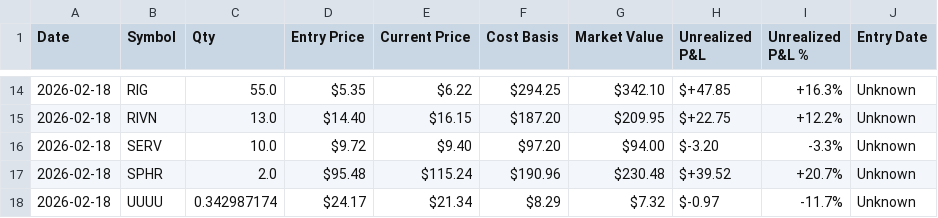
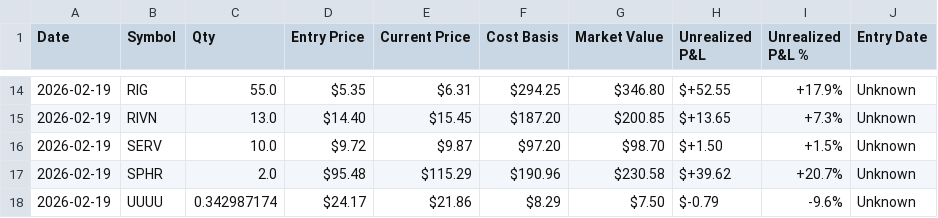
Before and after one commit to mikedmote52/AMC-trader, a CSV file: data/portfolio_tracking.csv, drawn as a sheet; only a part is shown, gaps mark what is left out; the diff covers the shown part only; the diff names each change by its address in the sheet, - before the commit and + after, or states it on an @@ line.

```diff
--- a/data/portfolio_tracking.csv
+++ b/data/portfolio_tracking.csv
-A14:A18 (Date): 2026-02-18
+A14:A18 (Date): 2026-02-19
-E14 (Current Price): $6.22
+E14 (Current Price): $6.31
-G14 (Market Value): $342.10
+G14 (Market Value): $346.80
-H14 (Unrealized P&L): $+47.85
+H14 (Unrealized P&L): $+52.55
-I14 (Unrealized P&L %): +16.3%
+I14 (Unrealized P&L %): +17.9%
-E15 (Current Price): $16.15
+E15 (Current Price): $15.45
-G15 (Market Value): $209.95
+G15 (Market Value): $200.85
-H15 (Unrealized P&L): $+22.75
+H15 (Unrealized P&L): $+13.65
-I15 (Unrealized P&L %): +12.2%
+I15 (Unrealized P&L %): +7.3%
-E16 (Current Price): $9.40
+E16 (Current Price): $9.87
-G16 (Market Value): $94.00
+G16 (Market Value): $98.70
-H16 (Unrealized P&L): $-3.20
+H16 (Unrealized P&L): $+1.50
-I16 (Unrealized P&L %): -3.3%
+I16 (Unrealized P&L %): +1.5%
-E17 (Current Price): $115.24
+E17 (Current Price): $115.29
-G17 (Market Value): $230.48
+G17 (Market Value): $230.58
-H17 (Unrealized P&L): $+39.52
+H17 (Unrealized P&L): $+39.62
-E18 (Current Price): $21.34
+E18 (Current Price): $21.86
-G18 (Market Value): $7.32
+G18 (Market Value): $7.50
-H18 (Unrealized P&L): $-0.97
+H18 (Unrealized P&L): $-0.79
-I18 (Unrealized P&L %): -11.7%
+I18 (Unrealized P&L %): -9.6%
```
Also changed, not shown: 41 edited cells elsewhere in this file, data/portfolio_daily_log.csv, 47 other files.
